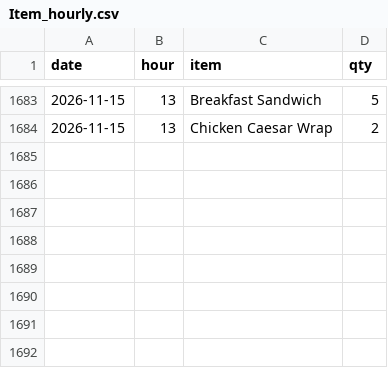
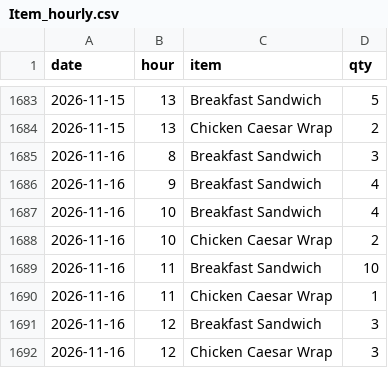
Before and after one commit to einsteinpark/knottedschedulingmodel, a CSV file: data/Item_hourly.csv, drawn as a sheet; only a part is shown, gaps mark what is left out; the diff names each change by its address in the sheet, - before the commit and + after, or states it on an @@ line.

```diff
--- a/data/Item_hourly.csv
+++ b/data/Item_hourly.csv
+row 1685: 2026-11-16 | 8 | Breakfast Sandwich | 3
+row 1686: 2026-11-16 | 9 | Breakfast Sandwich | 4
+row 1687: 2026-11-16 | 10 | Breakfast Sandwich | 4
+row 1688: 2026-11-16 | 10 | Chicken Caesar Wrap | 2
+row 1689: 2026-11-16 | 11 | Breakfast Sandwich | 10
+row 1690: 2026-11-16 | 11 | Chicken Caesar Wrap | 1
+row 1691: 2026-11-16 | 12 | Breakfast Sandwich | 3
+row 1692: 2026-11-16 | 12 | Chicken Caesar Wrap | 3
```
Also changed, not shown: data/Sales_by_day.csv, data/actuals.csv, 5 other files.
